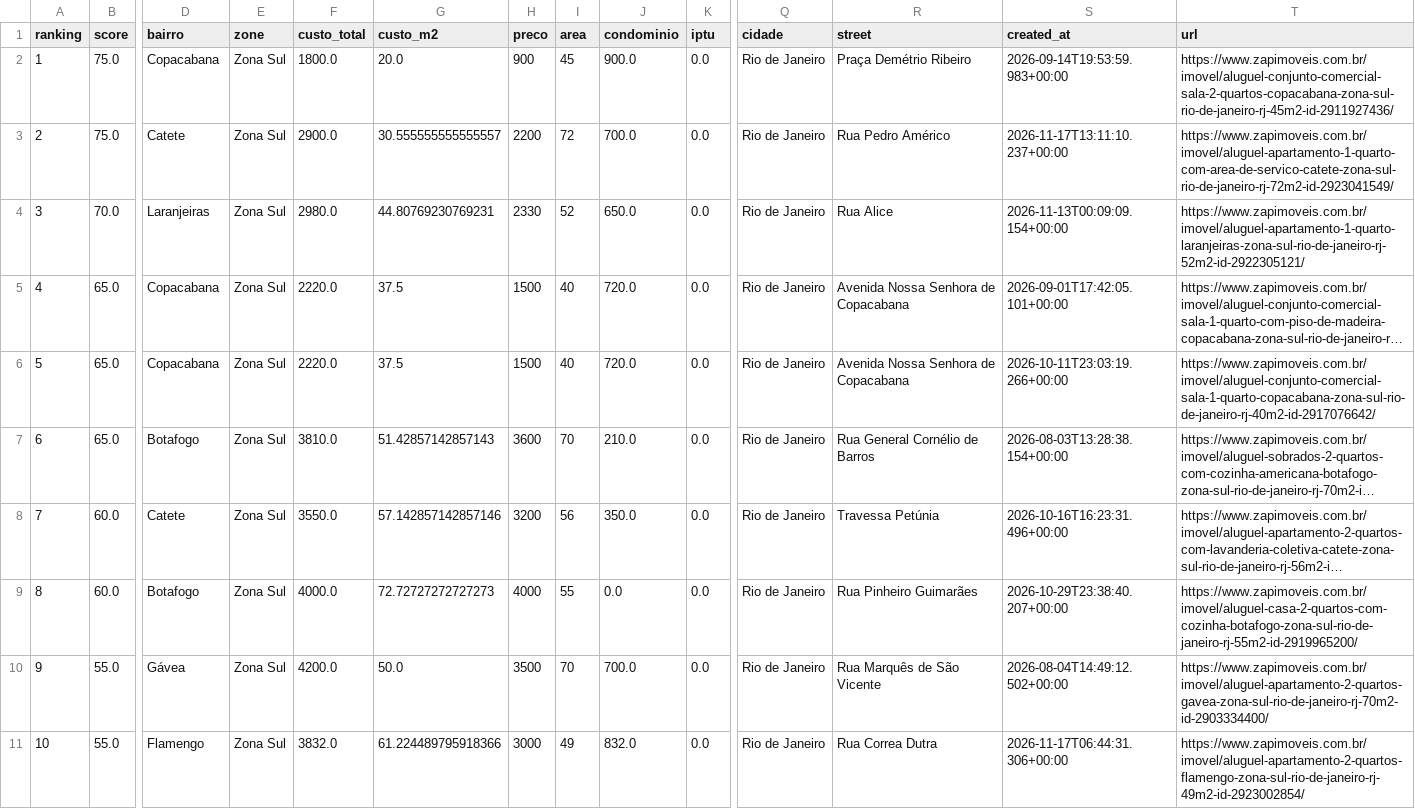
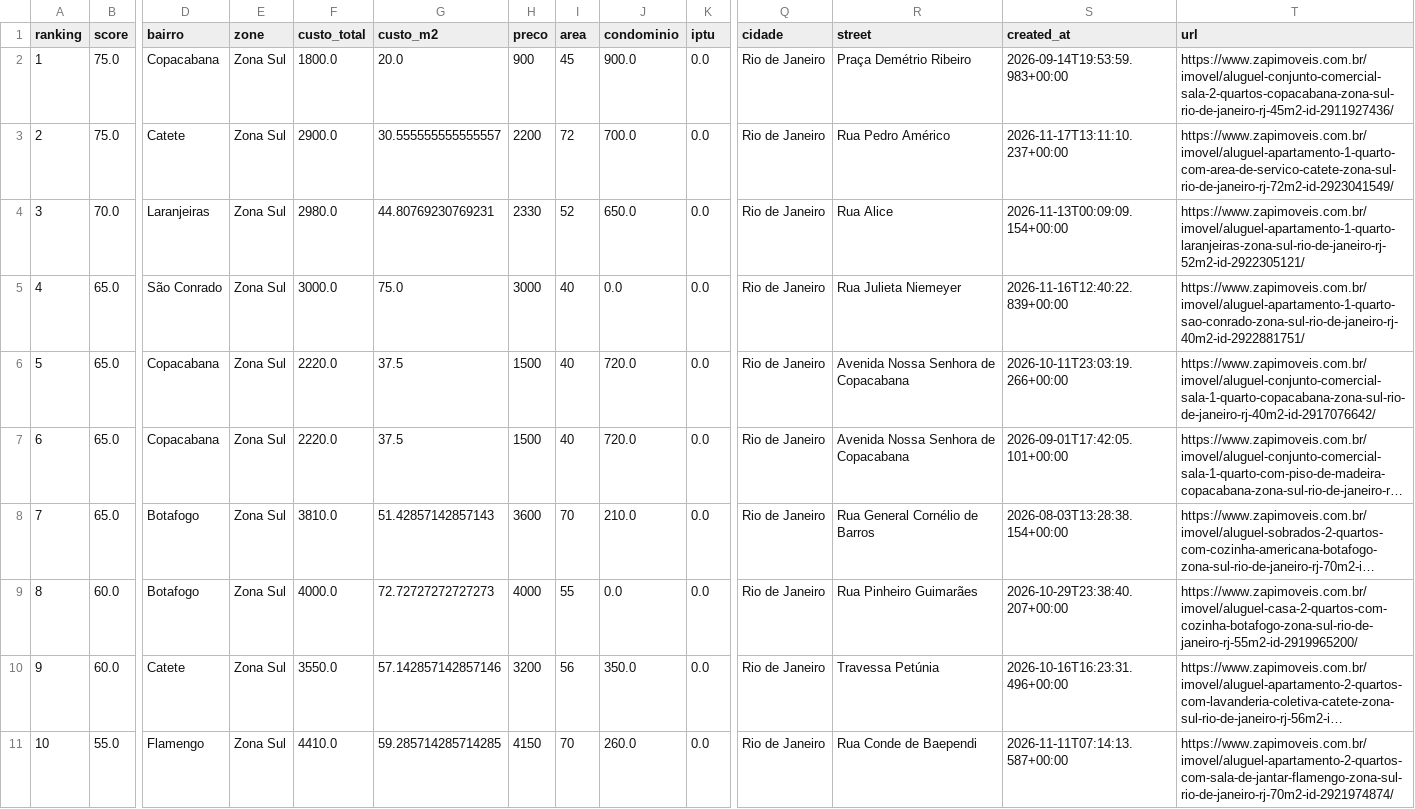
Before and after one commit to DboechatM/RentHunter, a CSV file: data/zap/top/top10.csv, drawn as a sheet; only a part is shown, gaps mark what is left out; long unchanged cells end in …; removed rows and columns are numbered as before the commit, all else as after; rows hold the shown columns only; the diff names each change by its address in the sheet, - before the commit and + after, or states it on an @@ line.

```diff
--- a/data/zap/top/top10.csv
+++ b/data/zap/top/top10.csv
+row 5: 4 | 65.0 | São Conrado | Zona Sul | 3000.0 | 75.0 | 3000 | 40 | 0.0 | 0.0 | Rio de Janeiro | Rua Julieta Niemeyer | 2026-11-16T12:40:22.839+00:00 | https://www.zapimoveis.com.br/imovel/aluguel-apartamento-1-quarto-sao-conrado-zona-sul-rio-de-janeiro-rj-40m2-id-2922881751/
@@ column A (ranking) renumbered between rows 7 and 10 @@
-row 10: 9 | 55.0 | Gávea | Zona Sul | 4200.0 | 50.0 | 3500 | 70 | 700.0 | 0.0 | Rio de Janeiro | Rua Marquês de São Vicente | 2026-08-04T14:49:12.502+00:00 | https://www.zapimoveis.com.br/imovel/aluguel-apartamento-2-quartos-gavea-zona-sul-rio-de-janeiro-rj-70m2-id-2903334400/
-F11 (custo_total): 3832.0
+F11 (custo_total): 4410.0
-G11 (custo_m2): 61.224489795918366
+G11 (custo_m2): 59.285714285714285
-H11 (preco): 3000
+H11 (preco): 4150
-I11 (area): 49
+I11 (area): 70
-J11 (condominio): 832.0
+J11 (condominio): 260.0
-R11 (street): Rua Correa Dutra
+R11 (street): Rua Conde de Baependi
-S11 (created_at): 2026-11-17T06:44:31.306+00:00
+S11 (created_at): 2026-11-11T07:14:13.587+00:00
-T11 (url): https://www.zapimoveis.com.br/imovel/aluguel-apartamento-2-quartos-flamengo-zona-sul-rio-de-janeiro-rj-49m2-id-2923002854/
+T11 (url): https://www.zapimoveis.com.br/imovel/aluguel-apartamento-2-quartos-com-sala-de-jantar-flamengo-zona-sul-rio-de-janeiro-rj-70m2-id-2921974874/
```
Also changed, not shown: 3 other files.
